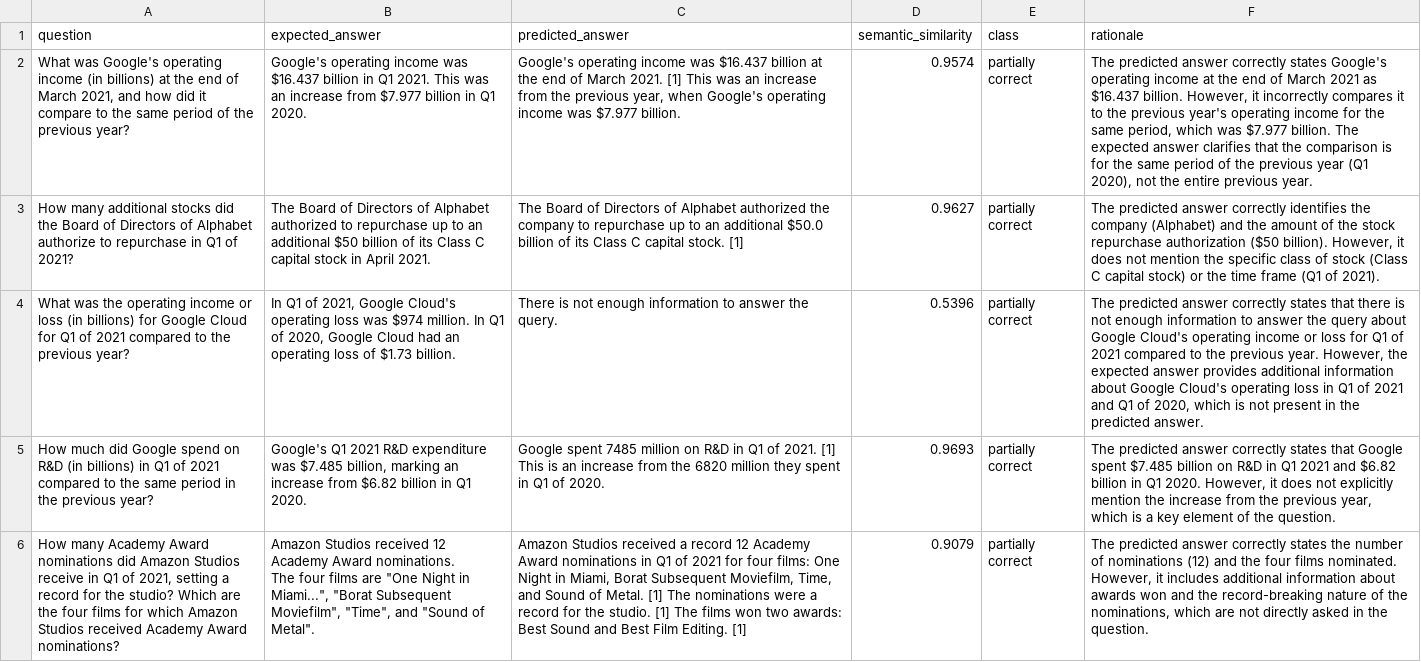
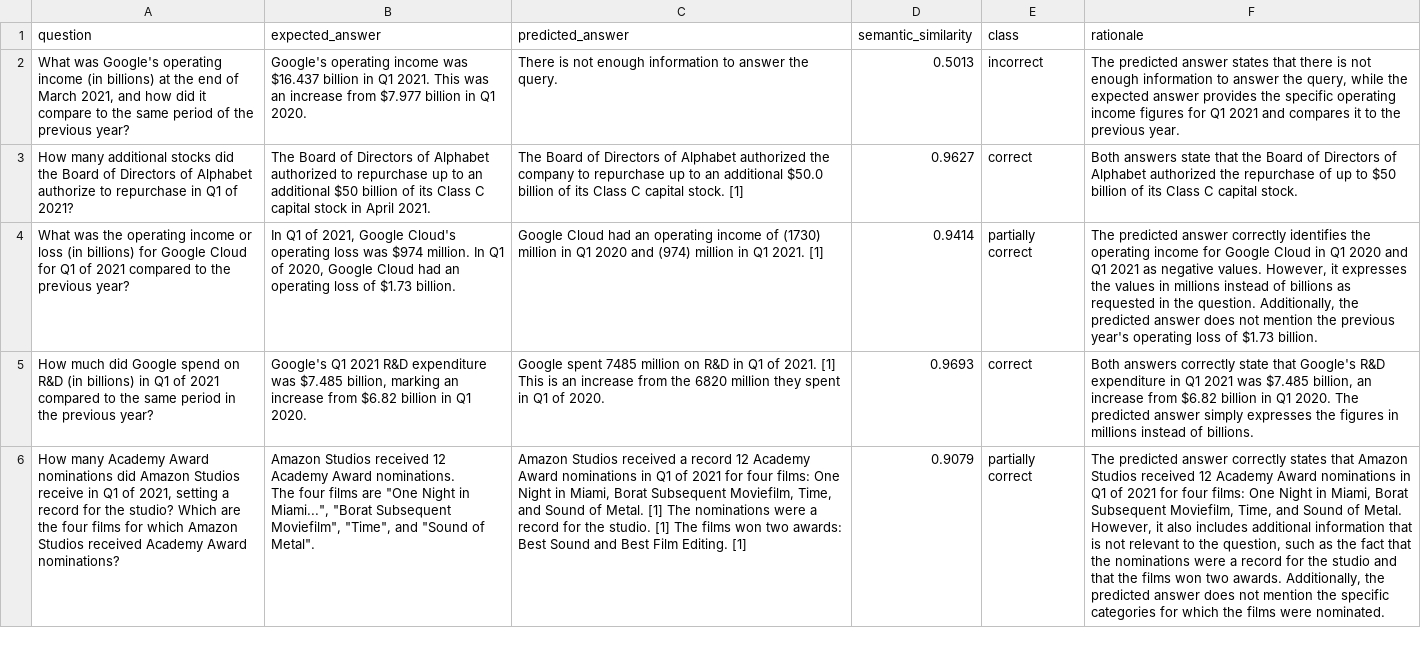
Before and after one commit to arunpshankar/VAIS-RAG-Patterns, a CSV file: data/eval/generation/summarized_answers_filtered_results.csv, drawn as a sheet; only a part is shown; the diff covers the shown part only; the diff names each change by its address in the sheet, - before the commit and + after, or states it on an @@ line.

```diff
--- a/data/eval/generation/summarized_answers_filtered_results.csv
+++ b/data/eval/generation/summarized_answers_filtered_results.csv
-C2 (predicted_answer): Google's operating income was $16.437 billion at the end of March 2021. [1] This was an increase from the previous year, when Google's operating income was $7.977 billion.
+C2 (predicted_answer): There is not enough information to answer the query.
-D2 (semantic_similarity): 0.9574
+D2 (semantic_similarity): 0.5013
-E2 (class): partially correct
+E2 (class): incorrect
-F2 (rationale): …predicted answer correctly states Google's operating income at the end of March 2021 as $16.437 billion. However, it incorrectly compares it to the previous year's operating income for the same period, which was $7.977 billion. The expected answer clarifies that the comparison is for the same period of the previous year (Q1 2020), not the entire previous year.
+F2 (rationale): …predicted answer states that there is not enough information to answer the query, while the expected answer provides the specific operating income figures for Q1 2021 and compares it to the previous year.
-E3 (class): partially correct
+E3 (class): correct
-F3 (rationale): The predicted answer correctly identifies the company (Alphabet) and the amount of the stock repurchase authorization ($50 billion). However, it does not mention the specific class of stock (Class C capital stock) or the time frame (Q1 of 2021).
+F3 (rationale): Both answers state that the Board of Directors of Alphabet authorized the repurchase of up to $50 billion of its Class C capital stock.
-C4 (predicted_answer): There is not enough information to answer the query.
+C4 (predicted_answer): Google Cloud had an operating income of (1730) million in Q1 2020 and (974) million in Q1 2021. [1]
-D4 (semantic_similarity): 0.5396
+D4 (semantic_similarity): 0.9414
-F4 (rationale): …answer correctly states that there is not enough information to answer the query about Google Cloud's operating income or loss for Q1 of 2021 compared to the previous year. However, the expected answer provides additional information about Google Cloud's operating loss in Q1 of 2021 and Q1 of 2020, which is not present in the predicted answer.
+F4 (rationale): …answer correctly identifies the operating income for Google Cloud in Q1 2020 and Q1 2021 as negative values. However, it expresses the values in millions instead of billions as requested in the question. Additionally, the predicted answer does not mention the previous year's operating loss of $1.73 billion.
-E5 (class): partially correct
+E5 (class): correct
-F5 (rationale): The predicted answer correctly states that Google spent $7.485 billion on R&D in Q1 2021 and $6.82 billion in Q1 2020. However, it does not explicitly mention the increase from the previous year, which is a key element of the question.
+F5 (rationale): Both answers correctly state that Google's R&D expenditure in Q1 2021 was $7.485 billion, an increase from $6.82 billion in Q1 2020. The predicted answer simply expresses the figures in millions instead of billions.
-F6 (rationale): …correctly states the number of nominations (12) and the four films nominated. However, it includes additional information about awards won and the record-breaking nature of the nominations, which are not directly asked in the question.
+F6 (rationale): …correctly states that Amazon Studios received 12 Academy Award nominations in Q1 of 2021 for four films: One Night in Miami, Borat Subsequent Moviefilm, Time, and Sound of Metal. However, it also includes additional information that is not relevant to the question, such as the fact that the nominations were a record for the studio and that the films won two awards. Additionally, the predicted answer does not mention the specific categories for which the films were nominated.
```
Also changed, not shown: 1 removed row and 130 edited cells elsewhere in this file, data/eval/generation/summarized_answers_results.csv, 10 other files.
